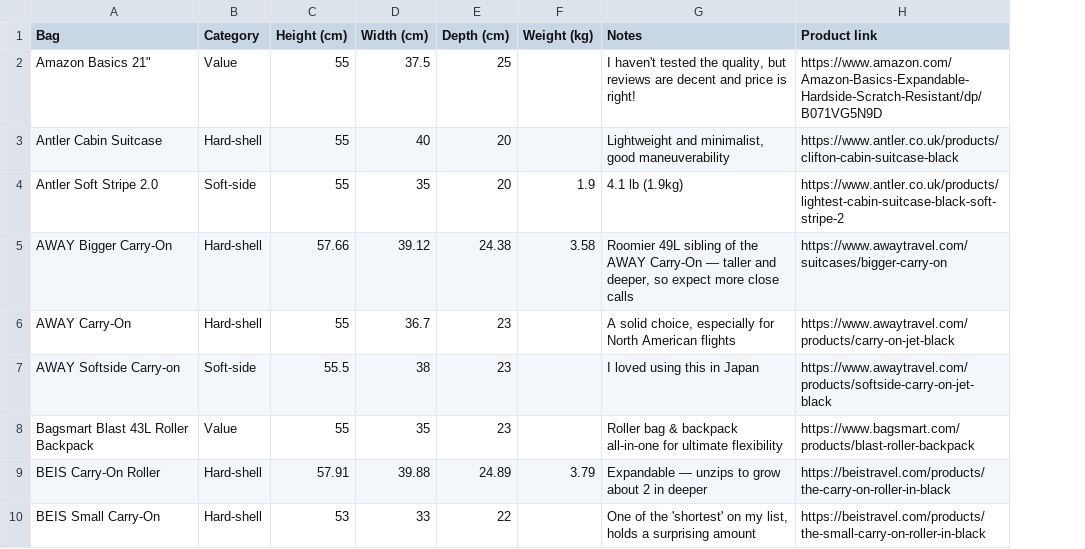
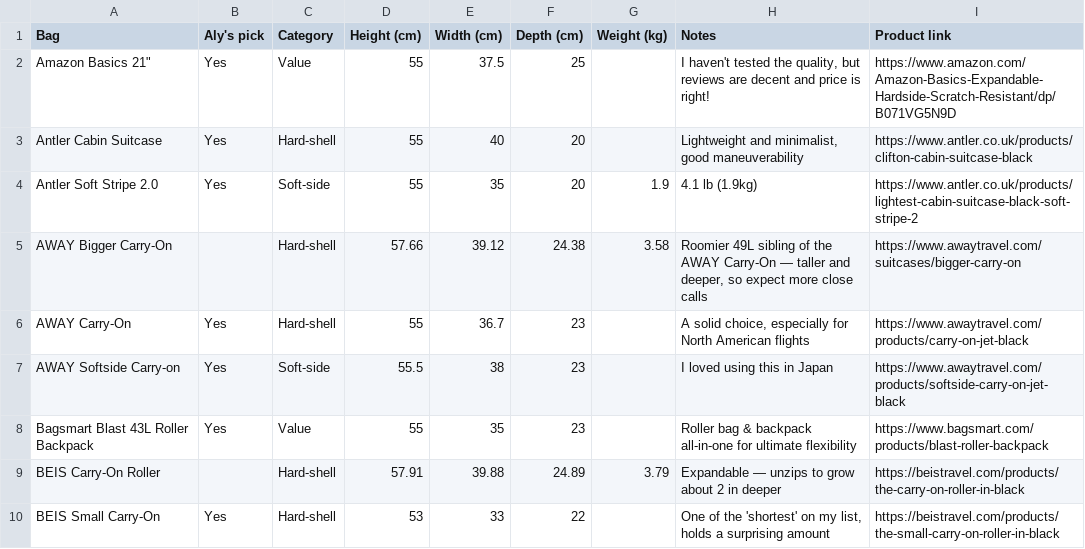
Before and after one commit to jonfishr/carry-on-checker, a CSV file: docs/sheet-template/luggage.csv, drawn as a sheet; only a part is shown; the diff names each change by its address in the sheet, - before the commit and + after, or states it on an @@ line.

```diff
--- a/docs/sheet-template/luggage.csv
+++ b/docs/sheet-template/luggage.csv
+column B (Aly's pick), rows 2-10: Yes | Yes | Yes |  | Yes | Yes | Yes |  | Yes
```
Also changed, not shown: 6 other files.
